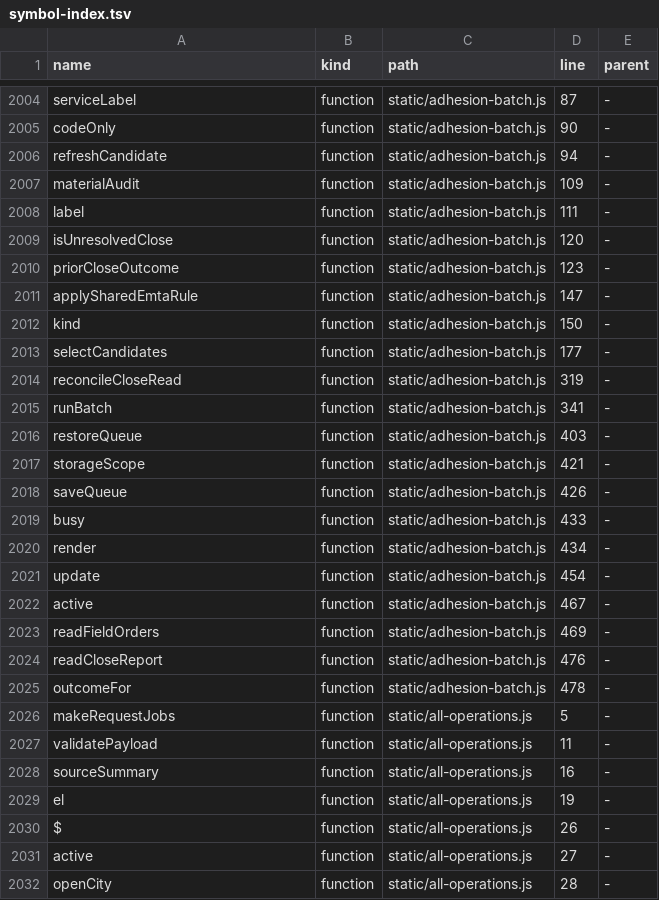
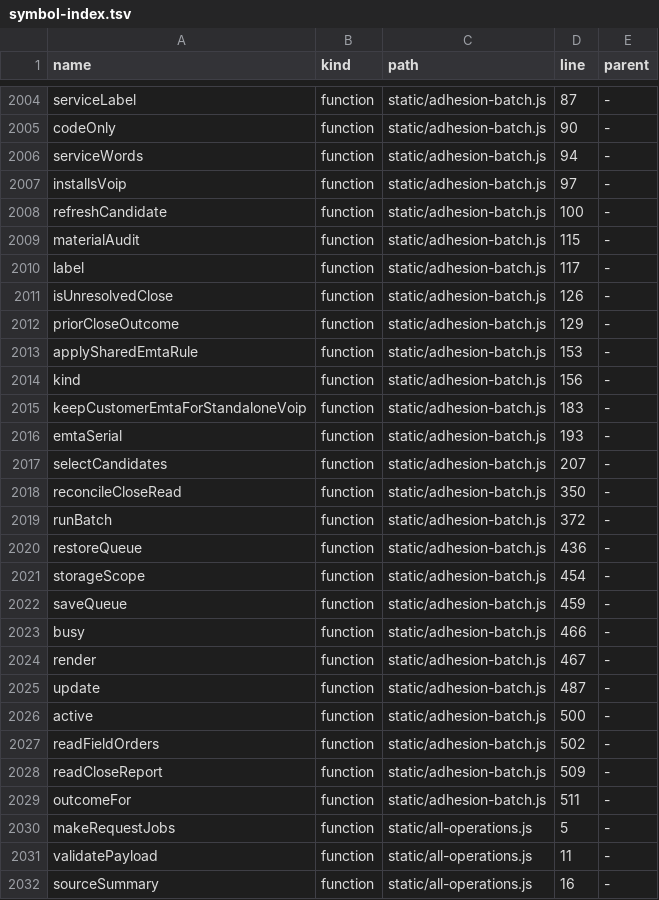
Before and after one commit to clarotechnet/dominium, a TSV file: .dominium/symbol-index.tsv, drawn as a sheet; only a part is shown, gaps mark what is left out; the shorter side is filled out with more unchanged rows.

```diff
--- a/.dominium/symbol-index.tsv
+++ b/.dominium/symbol-index.tsv
@@ -2005,22 +2005,26 @@ serviceLabel	function	static/adhesion-batch.js	87	-
 codeOnly	function	static/adhesion-batch.js	90	-
-refreshCandidate	function	static/adhesion-batch.js	94	-
-materialAudit	function	static/adhesion-batch.js	109	-
-label	function	static/adhesion-batch.js	111	-
-isUnresolvedClose	function	static/adhesion-batch.js	120	-
-priorCloseOutcome	function	static/adhesion-batch.js	123	-
-applySharedEmtaRule	function	static/adhesion-batch.js	147	-
-kind	function	static/adhesion-batch.js	150	-
-selectCandidates	function	static/adhesion-batch.js	177	-
-reconcileCloseRead	function	static/adhesion-batch.js	319	-
-runBatch	function	static/adhesion-batch.js	341	-
-restoreQueue	function	static/adhesion-batch.js	403	-
-storageScope	function	static/adhesion-batch.js	421	-
-saveQueue	function	static/adhesion-batch.js	426	-
-busy	function	static/adhesion-batch.js	433	-
-render	function	static/adhesion-batch.js	434	-
-update	function	static/adhesion-batch.js	454	-
-active	function	static/adhesion-batch.js	467	-
-readFieldOrders	function	static/adhesion-batch.js	469	-
-readCloseReport	function	static/adhesion-batch.js	476	-
-outcomeFor	function	static/adhesion-batch.js	478	-
+serviceWords	function	static/adhesion-batch.js	94	-
+installsVoip	function	static/adhesion-batch.js	97	-
+refreshCandidate	function	static/adhesion-batch.js	100	-
+materialAudit	function	static/adhesion-batch.js	115	-
+label	function	static/adhesion-batch.js	117	-
+isUnresolvedClose	function	static/adhesion-batch.js	126	-
+priorCloseOutcome	function	static/adhesion-batch.js	129	-
+applySharedEmtaRule	function	static/adhesion-batch.js	153	-
+kind	function	static/adhesion-batch.js	156	-
+keepCustomerEmtaForStandaloneVoip	function	static/adhesion-batch.js	183	-
+emtaSerial	function	static/adhesion-batch.js	193	-
+selectCandidates	function	static/adhesion-batch.js	207	-
+reconcileCloseRead	function	static/adhesion-batch.js	350	-
+runBatch	function	static/adhesion-batch.js	372	-
+restoreQueue	function	static/adhesion-batch.js	436	-
+storageScope	function	static/adhesion-batch.js	454	-
+saveQueue	function	static/adhesion-batch.js	459	-
+busy	function	static/adhesion-batch.js	466	-
+render	function	static/adhesion-batch.js	467	-
+update	function	static/adhesion-batch.js	487	-
+active	function	static/adhesion-batch.js	500	-
+readFieldOrders	function	static/adhesion-batch.js	502	-
+readCloseReport	function	static/adhesion-batch.js	509	-
+outcomeFor	function	static/adhesion-batch.js	511	-
 makeRequestJobs	function	static/all-operations.js	5	-
```
Also changed, not shown: .dominium/file-index.tsv, 6 other files.
